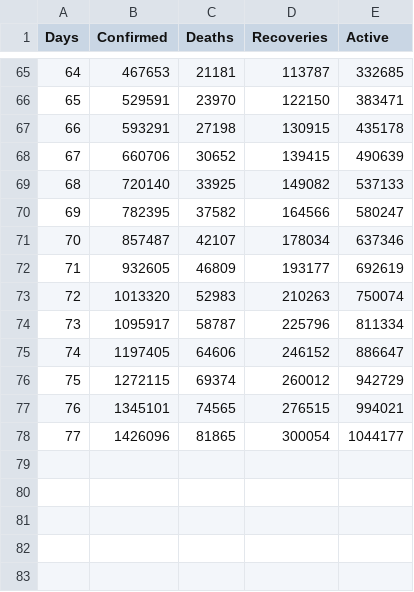
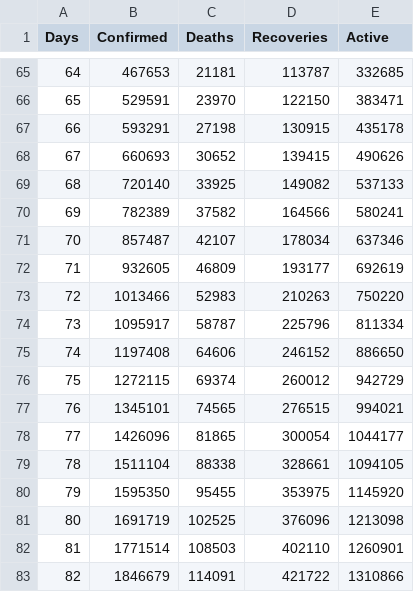
Before and after one commit to sahasuman343/COVID-19-data, a CSV file: time_series_covid19_cumudf_global.csv, drawn as a sheet; only a part is shown, gaps mark what is left out.

```diff
--- a/time_series_covid19_cumudf_global.csv
+++ b/time_series_covid19_cumudf_global.csv
@@ -67,10 +67,10 @@
 66,593291,27198,130915,435178
-67,660706,30652,139415,490639
+67,660693,30652,139415,490626
 68,720140,33925,149082,537133
-69,782395,37582,164566,580247
+69,782389,37582,164566,580241
 70,857487,42107,178034,637346
 71,932605,46809,193177,692619
-72,1013320,52983,210263,750074
+72,1013466,52983,210263,750220
 73,1095917,58787,225796,811334
-74,1197405,64606,246152,886647
+74,1197408,64606,246152,886650
 75,1272115,69374,260012,942729
@@ -78 +78,6 @@
 77,1426096,81865,300054,1044177
+78,1511104,88338,328661,1094105
+79,1595350,95455,353975,1145920
+80,1691719,102525,376096,1213098
+81,1771514,108503,402110,1260901
+82,1846679,114091,421722,1310866
```
Also changed, not shown: time_series_covid19_confirmed_global.csv, time_series_covid19_dailydf_global.csv, 2 other files.
